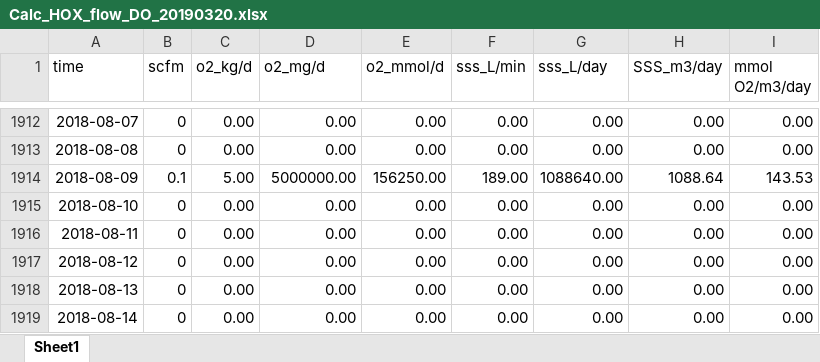
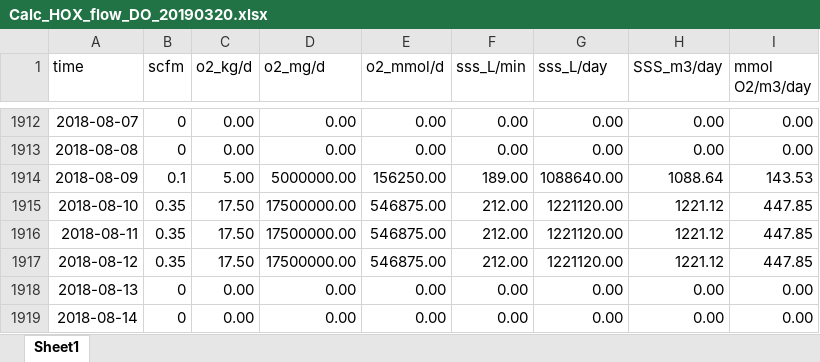
Before and after one commit to abbylewis/DO-Modeling, an Excel workbook: DO_modeling_data/Calc_HOX_flow_DO_20190320.xlsx, sheet Sheet1, drawn as a sheet; only a part is shown, gaps mark what is left out; values as stored, in another font and other column widths than the file's, no borders; the diff names each change by its address in the sheet, - before the commit and + after, or states it on an @@ line.

Commit message:
Fixed 2018 oxygenation

```diff
--- a/DO_modeling_data/Calc_HOX_flow_DO_20190320.xlsx (sheet Sheet1)
+++ b/DO_modeling_data/Calc_HOX_flow_DO_20190320.xlsx (sheet Sheet1)
-B1915:B1917 (scfm): 0
+B1915:B1917 (scfm): 0.35
-C1915:C1917 (o2_kg/d): 0.00
+C1915:C1917 (o2_kg/d): 17.50
-D1915:D1917 (o2_mg/d): 0.00
+D1915:D1917 (o2_mg/d): 17500000.00
-E1915:E1917 (o2_mmol/d): 0.00
+E1915:E1917 (o2_mmol/d): 546875.00
-F1915:F1917 (sss_L/min): 0.00
+F1915:F1917 (sss_L/min): 212.00
-G1915:G1917 (sss_L/day): 0.00
+G1915:G1917 (sss_L/day): 1221120.00
-H1915:H1917 (SSS_m3/day): 0.00
+H1915:H1917 (SSS_m3/day): 1221.12
-I1915:I1917 (mmol O2/m3/day): 0.00
+I1915:I1917 (mmol O2/m3/day): 447.85
```
